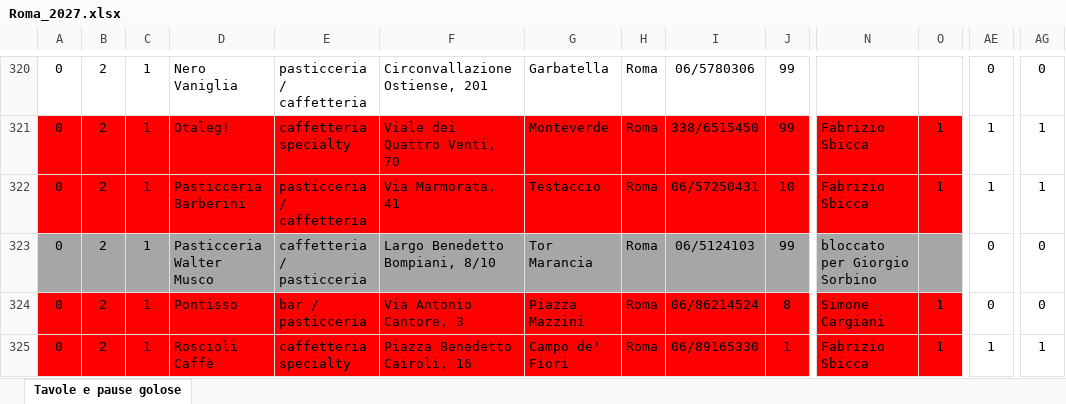
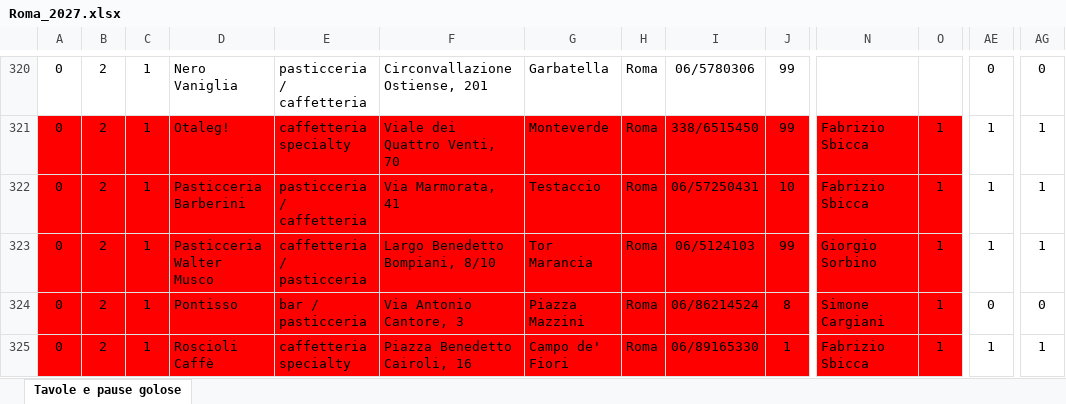
Before and after one commit to pecoraneraeditore/mappa-ristoranti, an Excel workbook: Roma_2027.xlsx, sheet Tavole e pause golose, drawn as a sheet; only a part is shown, gaps mark what is left out; values as stored, in another font and other column widths than the file's, no borders; the diff covers the shown part only; the diff names each change by its address in the sheet, - before the commit and + after, or states it on an @@ line.

```diff
--- a/Roma_2027.xlsx (sheet Tavole e pause golose)
+++ b/Roma_2027.xlsx (sheet Tavole e pause golose)
-A323:O323 fill: #A6A6A6
+A323:O323 fill: #FF0000
-N323: bloccato per Giorgio Sorbino
+N323: Giorgio Sorbino
-O323: (empty)
+O323: 1
-AE323: 0
+AE323: 1
-AG323: 0
+AG323: 1
```
Also changed, not shown: 23 edited cells and cell formats elsewhere in this sheet, Milano_2027.xlsx, 3 other files.
